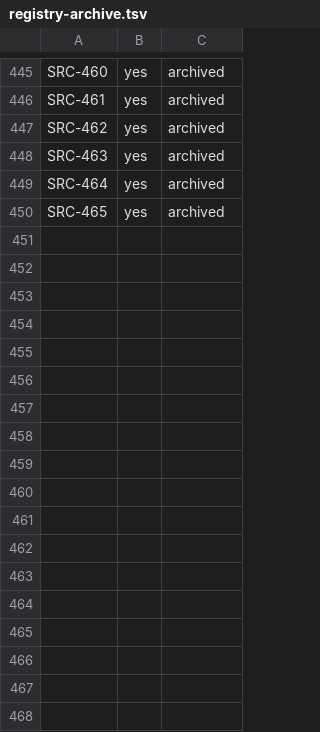
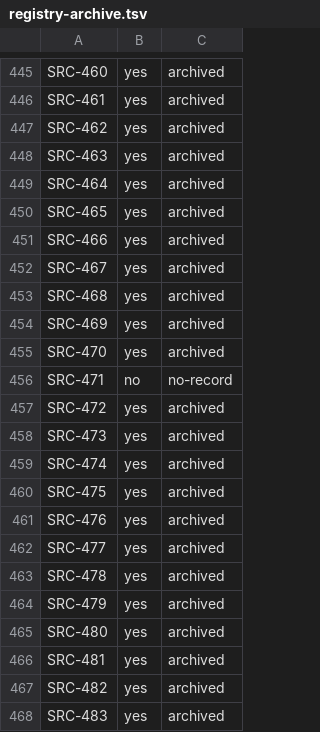
Before and after one commit to luispsalas/applied-ai-concepts, a TSV file: scripts/registry-archive.tsv, drawn as a sheet; only a part is shown, gaps mark what is left out; the diff names each change by its address in the sheet, - before the commit and + after, or states it on an @@ line.

```diff
--- a/scripts/registry-archive.tsv
+++ b/scripts/registry-archive.tsv
+row 451: SRC-466 | yes | archived
+row 452: SRC-467 | yes | archived
+row 453: SRC-468 | yes | archived
+row 454: SRC-469 | yes | archived
+row 455: SRC-470 | yes | archived
+row 456: SRC-471 | no | no-record
+row 457: SRC-472 | yes | archived
+row 458: SRC-473 | yes | archived
+row 459: SRC-474 | yes | archived
+row 460: SRC-475 | yes | archived
+row 461: SRC-476 | yes | archived
+row 462: SRC-477 | yes | archived
+row 463: SRC-478 | yes | archived
+row 464: SRC-479 | yes | archived
+row 465: SRC-480 | yes | archived
+row 466: SRC-481 | yes | archived
+row 467: SRC-482 | yes | archived
+row 468: SRC-483 | yes | archived
```
Also changed, not shown: scripts/tracker-export.tsv, 1 other file.
